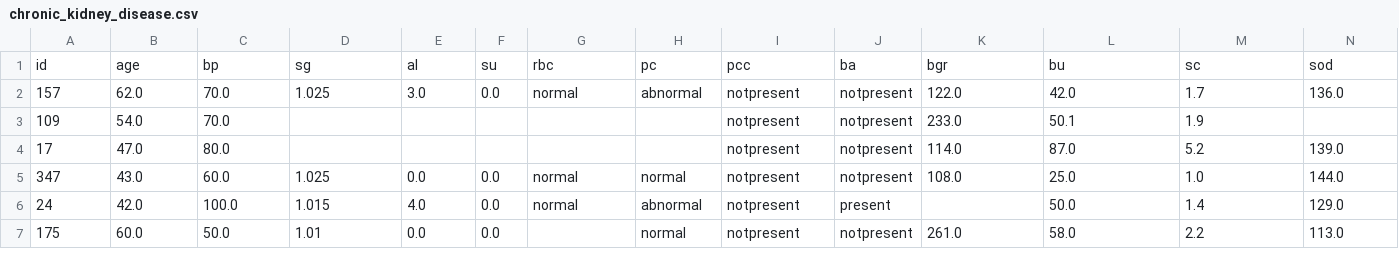
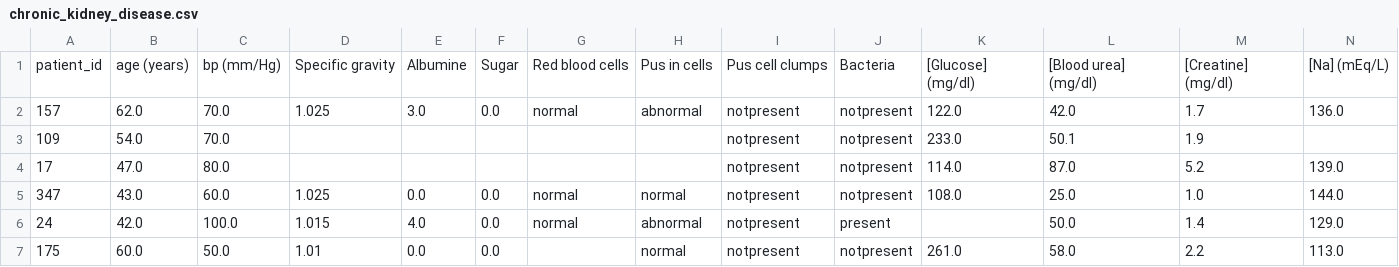
Before and after one commit to Markuiz/test_SIMA, a CSV file: chronic_kidney_disease.csv, drawn as a sheet; only a part is shown; removed rows and columns are numbered as before the commit, all else as after; rows hold the shown columns only; the diff names each change by its address in the sheet, - before the commit and + after, or states it on an @@ line.

Commit message:
Update headers chronic_kidney_disease.csv

```diff
--- a/chronic_kidney_disease.csv
+++ b/chronic_kidney_disease.csv
-row 1: id | age | bp | sg | al | su | rbc | pc | pcc | ba | bgr | bu | sc | sod
+row 1: patient_id | age (years) | bp (mm/Hg) | Specific gravity | Albumine | Sugar | Red blood cells | Pus in cells | Pus cell clumps | Bacteria | [Glucose] (mg/dl) | [Blood urea] (mg/dl) | [Creatine] (mg/dl) | [Na] (mEq/L)
```
